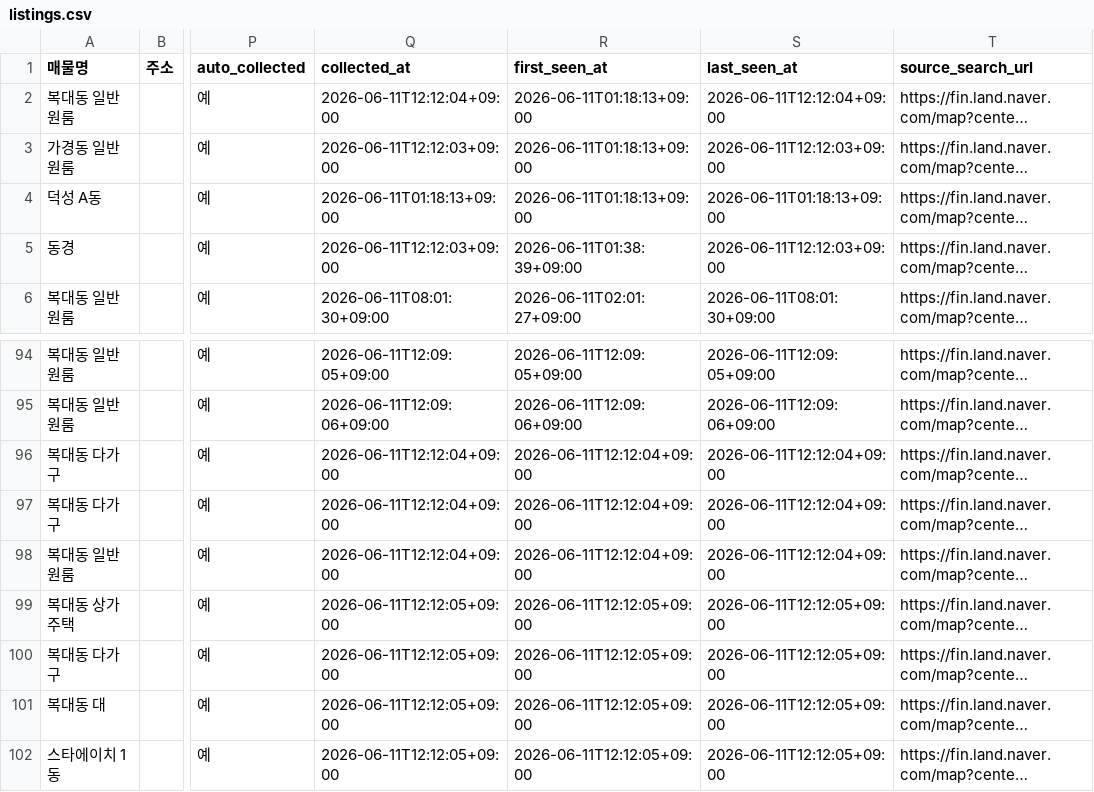
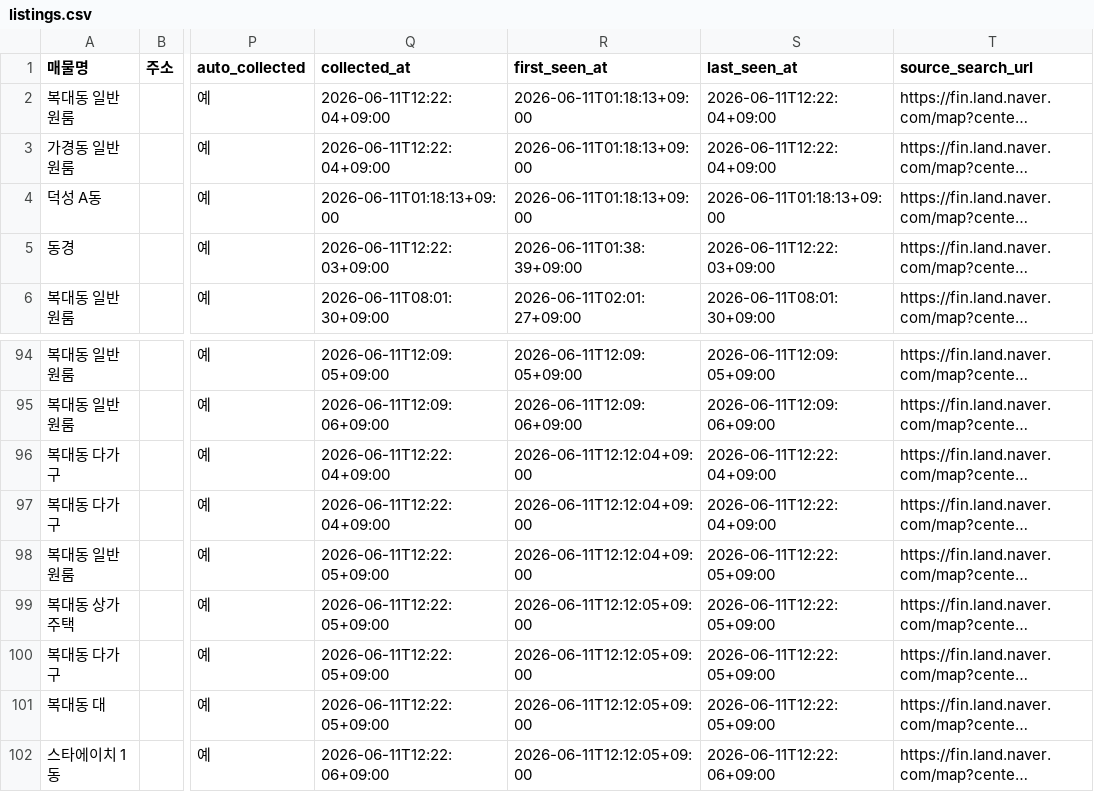
Before and after one commit to Sugoil/factory-manager, a CSV file: listings.csv, drawn as a sheet; only a part is shown, gaps mark what is left out; long unchanged cells end in …; the diff names each change by its address in the sheet, - before the commit and + after, or states it on an @@ line.

Commit message:
Auto update collected listings 2026-06-11 12:22

```diff
--- a/listings.csv
+++ b/listings.csv
-Q2 (collected_at): 2026-06-11T12:12:04+09:00
+Q2 (collected_at): 2026-06-11T12:22:04+09:00
-S2 (last_seen_at): 2026-06-11T12:12:04+09:00
+S2 (last_seen_at): 2026-06-11T12:22:04+09:00
-Q3 (collected_at): 2026-06-11T12:12:03+09:00
+Q3 (collected_at): 2026-06-11T12:22:04+09:00
-S3 (last_seen_at): 2026-06-11T12:12:03+09:00
+S3 (last_seen_at): 2026-06-11T12:22:04+09:00
-Q5 (collected_at): 2026-06-11T12:12:03+09:00
+Q5 (collected_at): 2026-06-11T12:22:03+09:00
-S5 (last_seen_at): 2026-06-11T12:12:03+09:00
+S5 (last_seen_at): 2026-06-11T12:22:03+09:00
-Q96:Q97 (collected_at): 2026-06-11T12:12:04+09:00
+Q96:Q97 (collected_at): 2026-06-11T12:22:04+09:00
-S96:S97 (last_seen_at): 2026-06-11T12:12:04+09:00
+S96:S97 (last_seen_at): 2026-06-11T12:22:04+09:00
-Q98 (collected_at): 2026-06-11T12:12:04+09:00
+Q98 (collected_at): 2026-06-11T12:22:05+09:00
-S98 (last_seen_at): 2026-06-11T12:12:04+09:00
+S98 (last_seen_at): 2026-06-11T12:22:05+09:00
-Q99:Q101 (collected_at): 2026-06-11T12:12:05+09:00
+Q99:Q101 (collected_at): 2026-06-11T12:22:05+09:00
-S99:S101 (last_seen_at): 2026-06-11T12:12:05+09:00
+S99:S101 (last_seen_at): 2026-06-11T12:22:05+09:00
-Q102 (collected_at): 2026-06-11T12:12:05+09:00
+Q102 (collected_at): 2026-06-11T12:22:06+09:00
-S102 (last_seen_at): 2026-06-11T12:12:05+09:00
+S102 (last_seen_at): 2026-06-11T12:22:06+09:00
```
Also changed, not shown: 2 other files.
